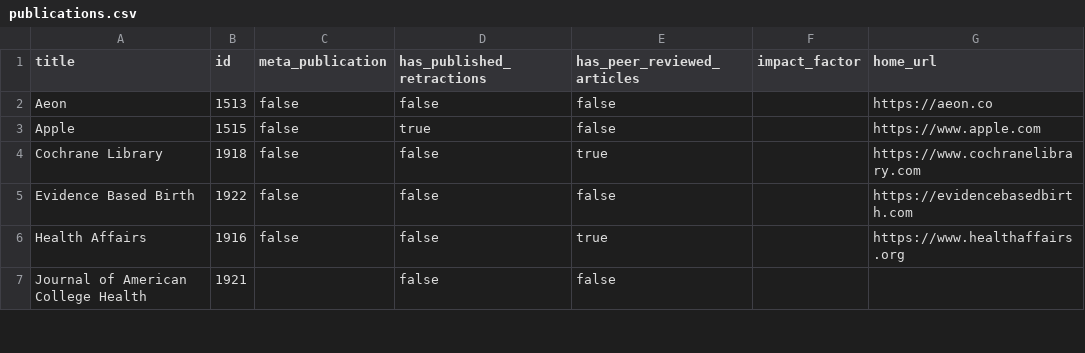
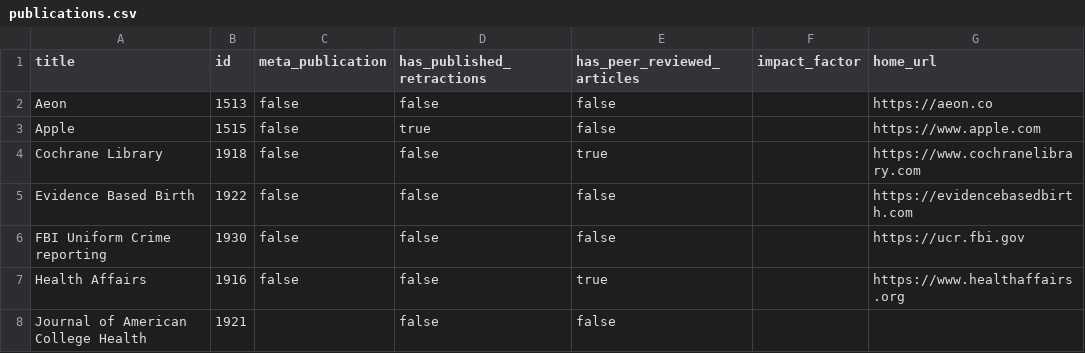
Before and after one commit to convus/legacy-convus_content, a CSV file: publications.csv, drawn as a sheet; only a part is shown.

Commit message:
Reconciliation: 2020-10-03

```diff
--- a/publications.csv
+++ b/publications.csv
@@ -5,2 +5,3 @@ Cochrane Library,1918,false,false,true,,https://www.cochranelibrary.com
 Evidence Based Birth,1922,false,false,false,,https://evidencebasedbirth.com
+FBI Uniform Crime reporting,1930,false,false,false,,https://ucr.fbi.gov
 Health Affairs,1916,false,false,true,,https://www.healthaffairs.org
```
